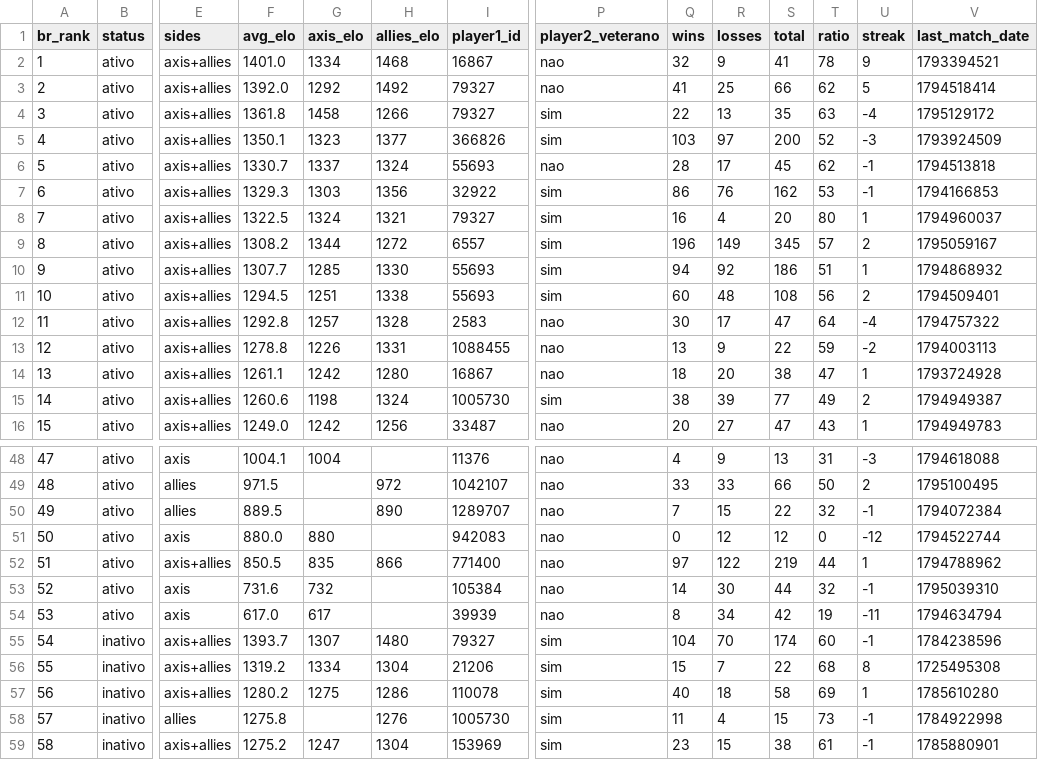
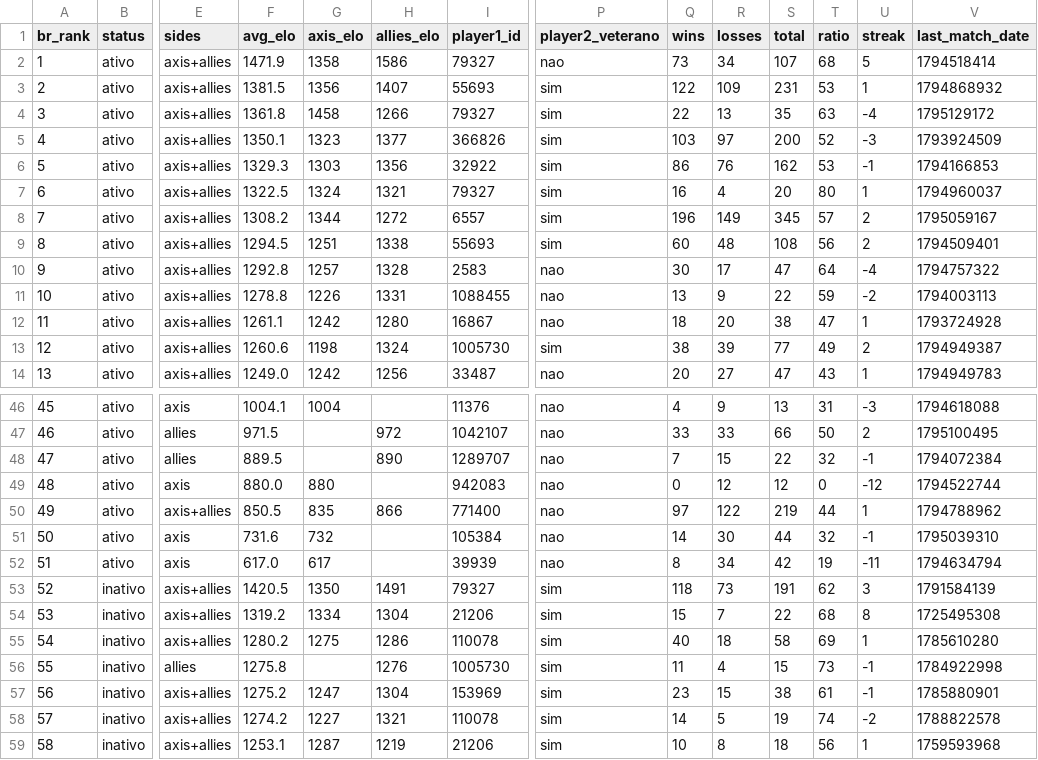
Before and after one commit to nigosky/coh3-br-ranking, a CSV file: times_arranjados_2v2_br.csv, drawn as a sheet; only a part is shown, gaps mark what is left out; the shorter side is filled out with more unchanged rows; removed rows and columns are numbered as before the commit, all else as after; rows hold the shown columns only; the diff names each change by its address in the sheet, - before the commit and + after, or states it on an @@ line.

```diff
--- a/times_arranjados_2v2_br.csv
+++ b/times_arranjados_2v2_br.csv
-row 2: 1 | ativo | axis+allies | 1401.0 | 1334 | 1468 | 16867 | nao | 32 | 9 | 41 | 78 | 9 | 1793394521
@@ column A (br_rank) renumbered from row 2 down @@
-F2 (avg_elo): 1392.0
+F2 (avg_elo): 1471.9
-G2 (axis_elo): 1292
+G2 (axis_elo): 1358
-H2 (allies_elo): 1492
+H2 (allies_elo): 1586
-Q2 (wins): 41
+Q2 (wins): 73
-R2 (losses): 25
+R2 (losses): 34
-S2 (total): 66
+S2 (total): 107
-T2 (ratio): 62
+T2 (ratio): 68
+row 3: 2 | ativo | axis+allies | 1381.5 | 1356 | 1407 | 55693 | sim | 122 | 109 | 231 | 53 | 1 | 1794868932
-row 6: 5 | ativo | axis+allies | 1330.7 | 1337 | 1324 | 55693 | nao | 28 | 17 | 45 | 62 | -1 | 1794513818
-row 10: 9 | ativo | axis+allies | 1307.7 | 1285 | 1330 | 55693 | sim | 94 | 92 | 186 | 51 | 1 | 1794868932
-F53 (avg_elo): 1393.7
+F53 (avg_elo): 1420.5
-G53 (axis_elo): 1307
+G53 (axis_elo): 1350
-H53 (allies_elo): 1480
+H53 (allies_elo): 1491
-Q53 (wins): 104
+Q53 (wins): 118
-R53 (losses): 70
+R53 (losses): 73
-S53 (total): 174
+S53 (total): 191
-T53 (ratio): 60
+T53 (ratio): 62
-U53 (streak): -1
+U53 (streak): 3
-V53 (last_match_date): 1784238596
+V53 (last_match_date): 1791584139
```
Also changed, not shown: jogadores_br_steam.csv, ranking_unificado_br.csv, 5 other files.
